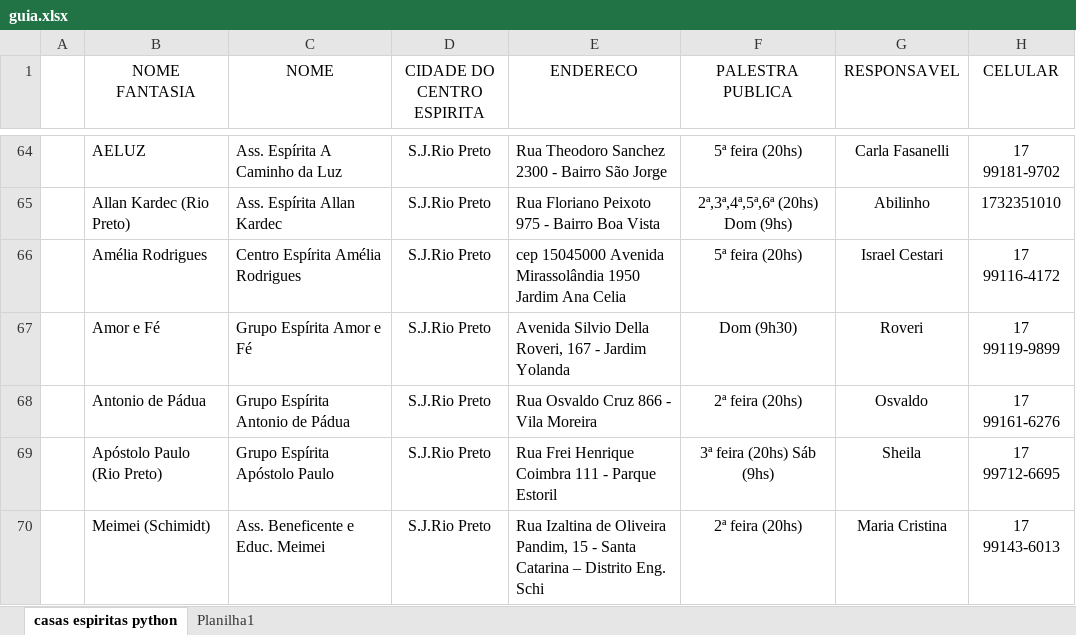
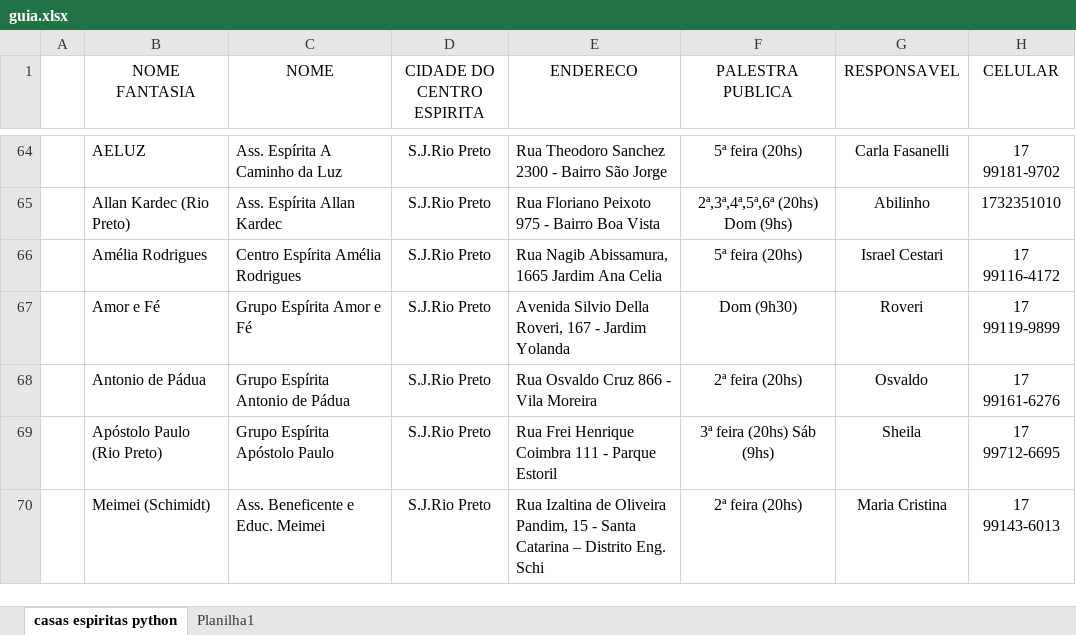
Before and after one commit to ConexaoEspirita/guia_espirita, an Excel workbook: guia.xlsx, sheet casas espiritas python, drawn as a sheet; only a part is shown, gaps mark what is left out; values as stored, in another font and other column widths than the file's, no borders; the diff names each change by its address in the sheet, - before the commit and + after, or states it on an @@ line.

Commit message:
Add files via upload

```diff
--- a/guia.xlsx (sheet casas espiritas python)
+++ b/guia.xlsx (sheet casas espiritas python)
-E66 (ENDERECO): cep 15045000 Avenida Mirassolândia 1950 Jardim Ana…
+E66 (ENDERECO): Rua Nagib Abissamura, 1665 Jardim Ana…
```
